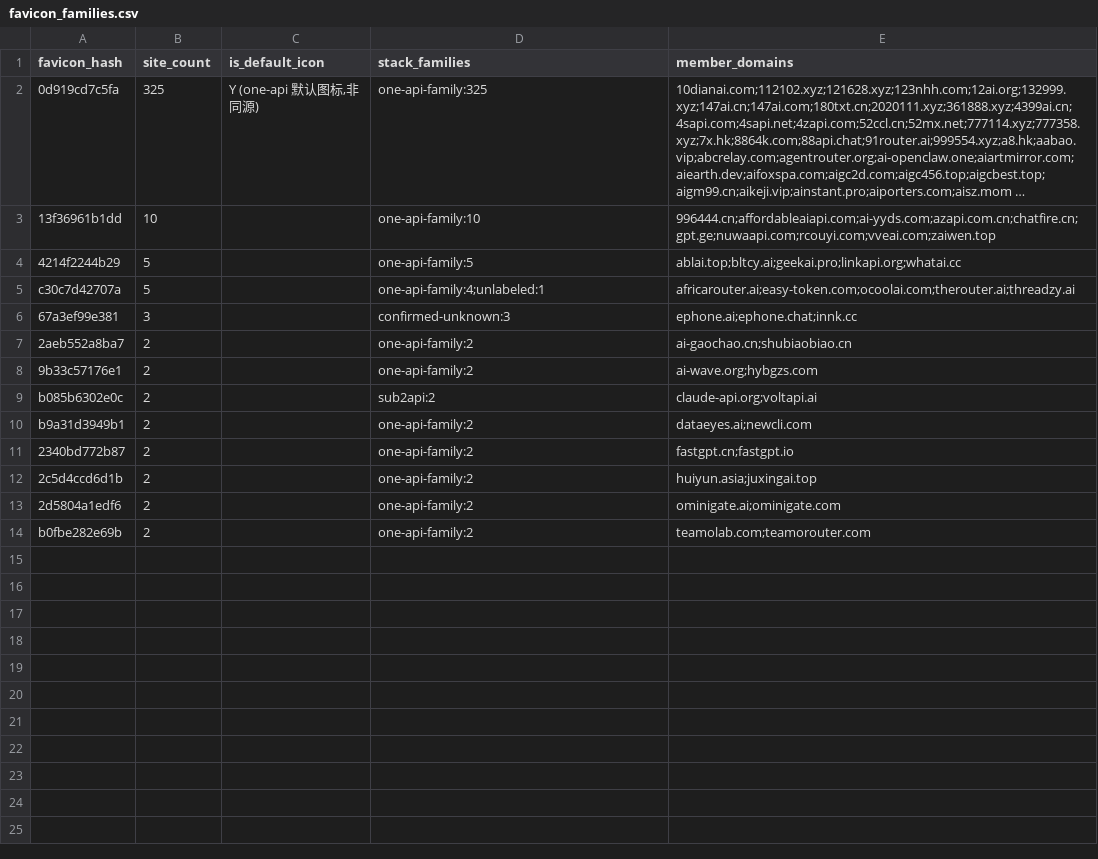
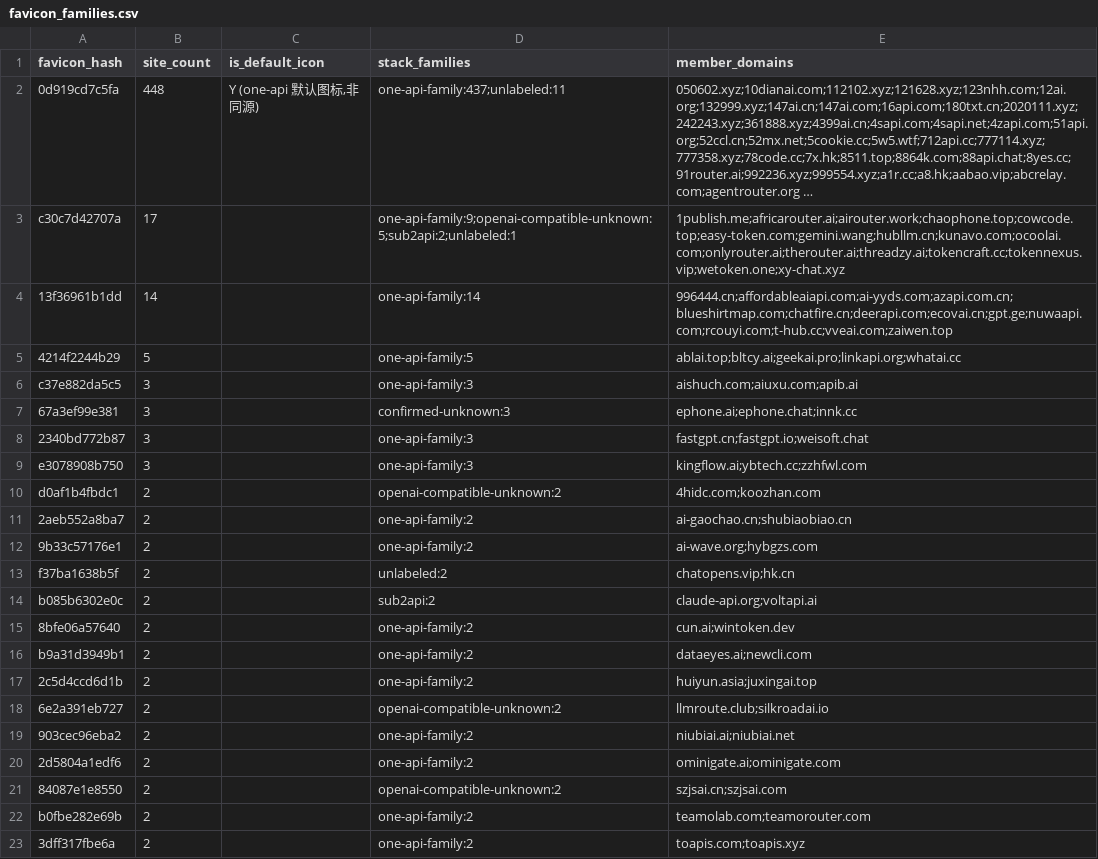
Before and after one commit to BaojuanWang/LLM-APIgateways-monitor, a CSV file: results/master/favicon_families.csv, drawn as a sheet.

```diff
--- a/results/master/favicon_families.csv
+++ b/results/master/favicon_families.csv
@@ -1,14 +1,23 @@
 favicon_hash,site_count,is_default_icon,stack_families,member_domains
-0d919cd7c5fa,325,"Y (one-api 默认图标,非同源)",one-api-family:325,10dianai.com;112102.xyz;121628.xyz;123nhh.com;12ai.org;132999.xyz;147ai.cn;147ai.com;180txt.cn;2020111.xyz;361888.xyz;4399ai.cn;4sapi.com;4sapi.net;4zapi.com;52ccl.cn;52mx.net;777114.xyz;777358.xyz;7x.hk;8864k.com;88api.chat;91router.ai;999554.xyz;a8.hk;aabao.vip;abcrelay.com;agentrouter.org;ai-openclaw.one;aiartmirror.com;aiearth.dev;aifoxspa.com;aigc2d.com;aigc456.top;aigcbest.top;aigm99.cn;aikeji.vip;ainstant.pro;aiporters.com;aisz.mom …
-13f36961b1dd,10,,one-api-family:10,996444.cn;affordableaiapi.com;ai-yyds.com;azapi.com.cn;chatfire.cn;gpt.ge;nuwaapi.com;rcouyi.com;vveai.com;zaiwen.top
+0d919cd7c5fa,448,"Y (one-api 默认图标,非同源)",one-api-family:437;unlabeled:11,050602.xyz;10dianai.com;112102.xyz;121628.xyz;123nhh.com;12ai.org;132999.xyz;147ai.cn;147ai.com;16api.com;180txt.cn;2020111.xyz;242243.xyz;361888.xyz;4399ai.cn;4sapi.com;4sapi.net;4zapi.com;51api.org;52ccl.cn;52mx.net;5cookie.cc;5w5.wtf;712api.cc;777114.xyz;777358.xyz;78code.cc;7x.hk;8511.top;8864k.com;88api.chat;8yes.cc;91router.ai;992236.xyz;999554.xyz;a1r.cc;a8.hk;aabao.vip;abcrelay.com;agentrouter.org …
+c30c7d42707a,17,,one-api-family:9;openai-compatible-unknown:5;sub2api:2;unlabeled:1,1publish.me;africarouter.ai;airouter.work;chaophone.top;cowcode.top;easy-token.com;gemini.wang;hubllm.cn;kunavo.com;ocoolai.com;onlyrouter.ai;therouter.ai;threadzy.ai;tokencraft.cc;tokennexus.vip;wetoken.one;xy-chat.xyz
+13f36961b1dd,14,,one-api-family:14,996444.cn;affordableaiapi.com;ai-yyds.com;azapi.com.cn;blueshirtmap.com;chatfire.cn;deerapi.com;ecovai.cn;gpt.ge;nuwaapi.com;rcouyi.com;t-hub.cc;vveai.com;zaiwen.top
 4214f2244b29,5,,one-api-family:5,ablai.top;bltcy.ai;geekai.pro;linkapi.org;whatai.cc
-c30c7d42707a,5,,one-api-family:4;unlabeled:1,africarouter.ai;easy-token.com;ocoolai.com;therouter.ai;threadzy.ai
+c37e882da5c5,3,,one-api-family:3,aishuch.com;aiuxu.com;apib.ai
 67a3ef99e381,3,,confirmed-unknown:3,ephone.ai;ephone.chat;innk.cc
+2340bd772b87,3,,one-api-family:3,fastgpt.cn;fastgpt.io;weisoft.chat
+e3078908b750,3,,one-api-family:3,kingflow.ai;ybtech.cc;zzhfwl.com
+d0af1b4fbdc1,2,,openai-compatible-unknown:2,4hidc.com;koozhan.com
 2aeb552a8ba7,2,,one-api-family:2,ai-gaochao.cn;shubiaobiao.cn
 9b33c57176e1,2,,one-api-family:2,ai-wave.org;hybgzs.com
+f37ba1638b5f,2,,unlabeled:2,chatopens.vip;hk.cn
 b085b6302e0c,2,,sub2api:2,claude-api.org;voltapi.ai
+8bfe06a57640,2,,one-api-family:2,cun.ai;wintoken.dev
 b9a31d3949b1,2,,one-api-family:2,dataeyes.ai;newcli.com
-2340bd772b87,2,,one-api-family:2,fastgpt.cn;fastgpt.io
 2c5d4ccd6d1b,2,,one-api-family:2,huiyun.asia;juxingai.top
+6e2a391eb727,2,,openai-compatible-unknown:2,llmroute.club;silkroadai.io
+903cec96eba2,2,,one-api-family:2,niubiai.ai;niubiai.net
 2d5804a1edf6,2,,one-api-family:2,ominigate.ai;ominigate.com
+84087e1e8550,2,,openai-compatible-unknown:2,szjsai.cn;szjsai.com
 b0fbe282e69b,2,,one-api-family:2,teamolab.com;teamorouter.com
+3dff317fbe6a,2,,one-api-family:2,toapis.com;toapis.xyz
```
Also changed, not shown: results/master/cert_sibling_seeds.csv, results/master/characterization_summary.csv, 12 other files.
